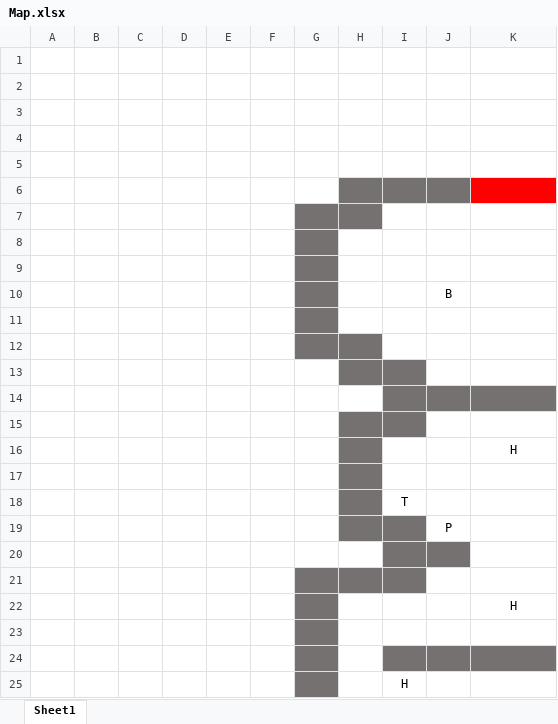
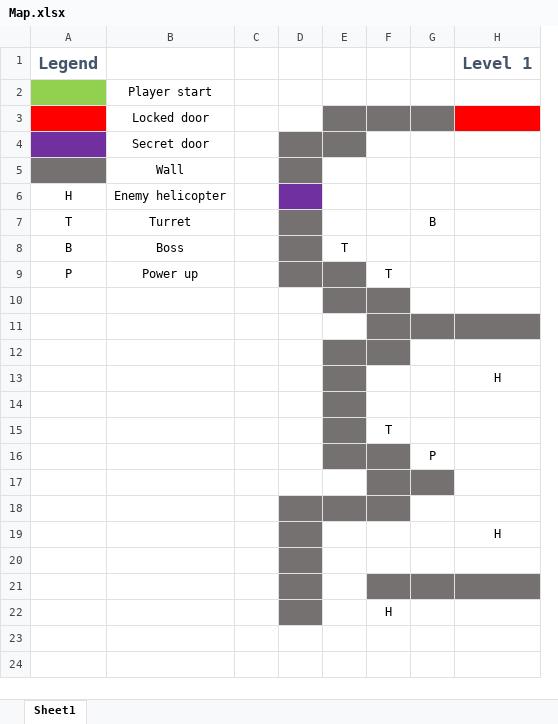
Before and after one commit to TrueFengTingGuo/C-Side-Scrolling-Game, an Excel workbook: Map.xlsx, sheet Sheet1, drawn as a sheet; only a part is shown; values as stored, in another font and other column widths than the file's, no borders; removed rows and columns are numbered as before the commit, all else as after; rows hold the shown columns only; the diff names each change by its address in the sheet, - before the commit and + after, or states it on an @@ line.

Commit message:
added legend

```diff
--- a/Map.xlsx (sheet Sheet1)
+++ b/Map.xlsx (sheet Sheet1)
-column A, empty
-column B, empty
+column A (Legend), rows 6-9: H | T | B | P
+column B, rows 2-9: Player start | Locked door | Secret door | Wall | Enemy helicopter | Turret | Boss | Power up
-column E, empty
-column F, empty
-column G, empty
-column H, empty
+column F, rows 9-22: T |  |  |  |  |  | T |  |  |  |  |  |  | H
-row 1: (empty)
+row 1: Legend |  |  |  |  |  |  | Level 1
-row 2: (empty)
-row 3: (empty)
-row 4: (empty)
-D4:D5 fill: none
+D4:D5 fill: #767171
-E4 fill: none
+E4 fill: #767171
-row 6: (empty)
+row 6: H | Enemy helicopter
-D6 fill: none
+D6 fill: #7030A0
-D7:D9 fill: none
+D7:D9 fill: #767171
-row 8: (empty)
+row 8: B | Boss |  |  | T
-row 9: (empty)
+row 9: P | Power up |  |  |  | T
-E9 fill: none
+E9 fill: #767171
-E11 fill: #767171
+E11 fill: none
-E13:E15 fill: none
+E13:E15 fill: #767171
-E15: T
+E15: (empty)
-E17 fill: #767171
+E17 fill: none
-D18:D22 fill: none
+D18:D22 fill: #767171
-E21 fill: #767171
+E21 fill: none
-E22: H
+E22: (empty)
```
